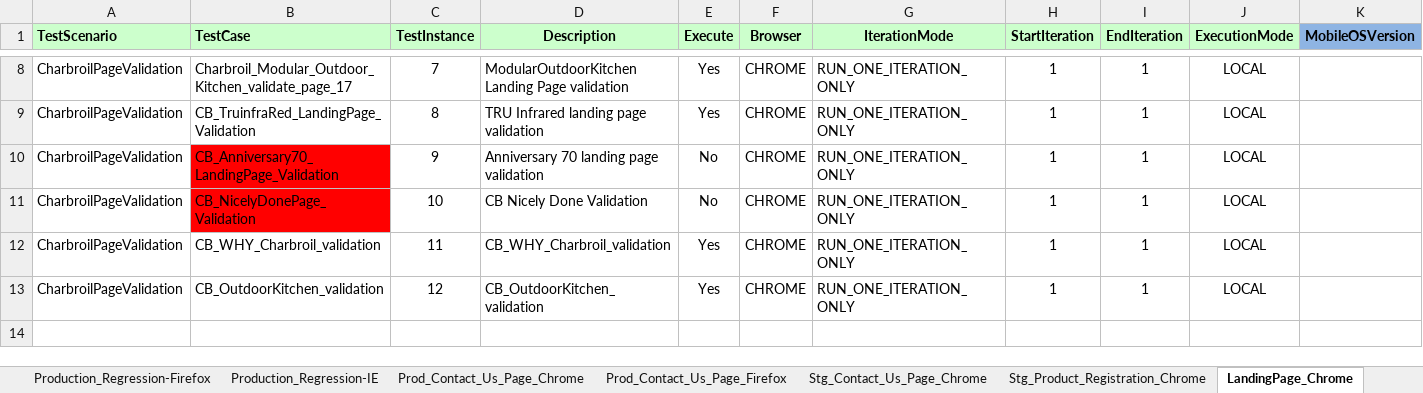
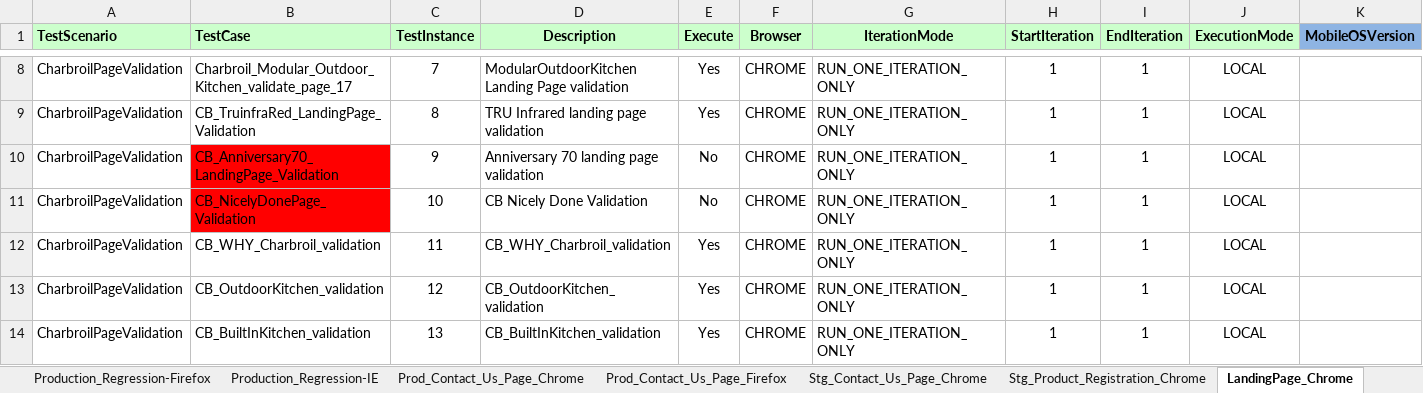
Before and after one commit to Rmidathala/QA-CB-23Aug2019, an Excel workbook: CharBroil_Git/Run Manager.xlsm, sheet LandingPage_Chrome, drawn as a sheet; only a part is shown, gaps mark what is left out; values as stored, in another font and other column widths than the file's, no borders; rows hold the shown columns only; the diff names each change by its address in the sheet, - before the commit and + after, or states it on an @@ line.

Commit message:
Landing page changes

```diff
--- a/CharBroil_Git/Run Manager.xlsm (sheet LandingPage_Chrome)
+++ b/CharBroil_Git/Run Manager.xlsm (sheet LandingPage_Chrome)
+row 14: CharbroilPageValidation | CB_BuiltInKitchen_validation | 13 | CB_BuiltInKitchen_validation | Yes | CHROME | RUN_ONE_ITERATION_ONLY | 1 | 1 | LOCAL
```
Also changed, not shown: 5 other files.
